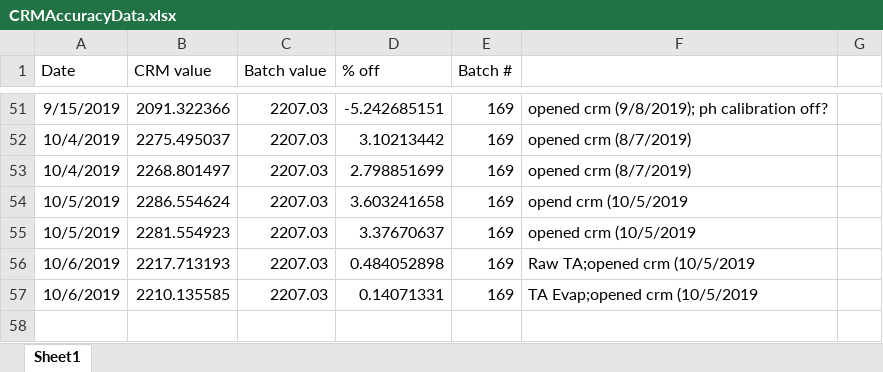
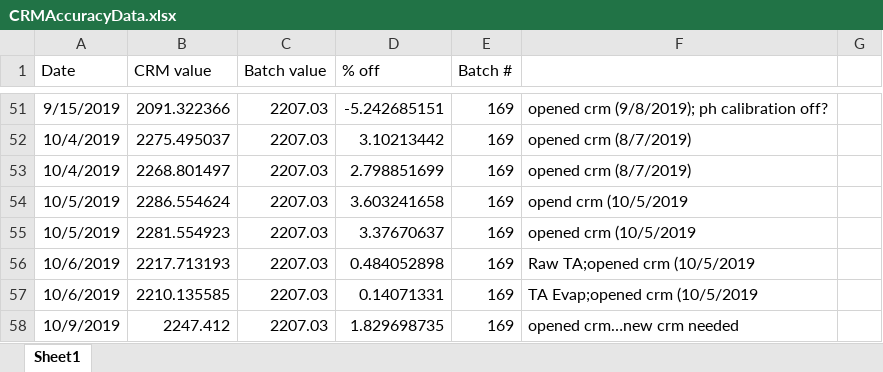
Before and after one commit to SilbigerLab/Titrator, an Excel workbook: Data/CRMAccuracyData.xlsx, sheet Sheet1, drawn as a sheet; only a part is shown, gaps mark what is left out; values as stored, in another font and other column widths than the file's, no borders; the diff names each change by its address in the sheet, - before the commit and + after, or states it on an @@ line.

```diff
--- a/Data/CRMAccuracyData.xlsx (sheet Sheet1)
+++ b/Data/CRMAccuracyData.xlsx (sheet Sheet1)
+row 58: 10/9/2019 | 2247.412 | 2207.03 | 1.829698735 | 169 | opened crm…new crm needed
```
Also changed, not shown: 7 other files.
